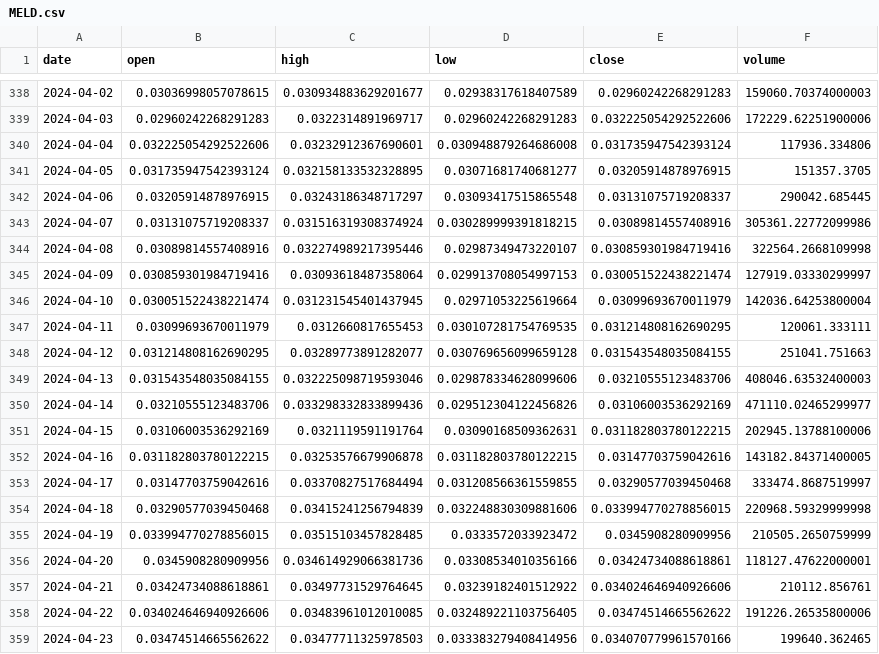
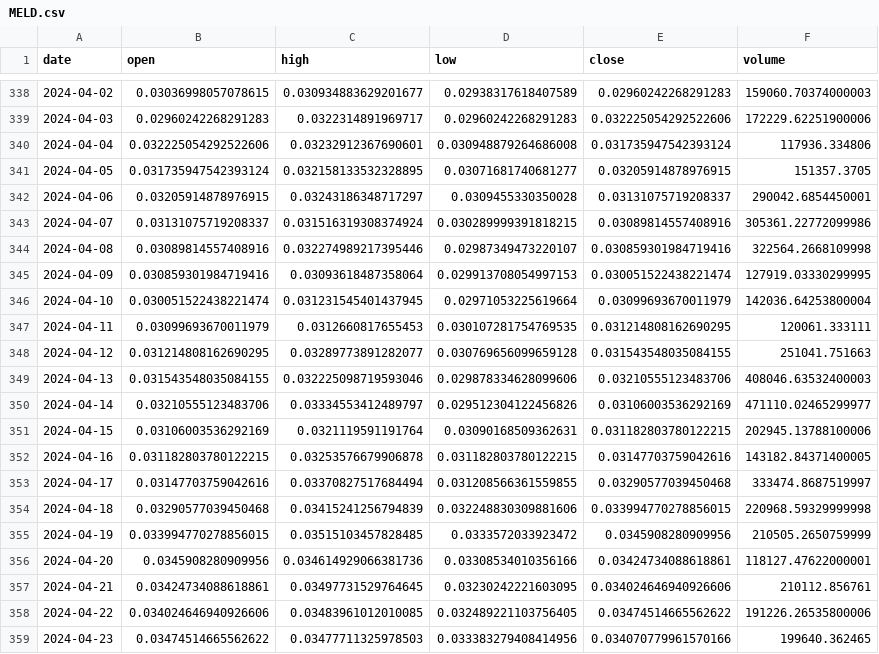
Before and after one commit to Sapient-Predictive-Analytics/dataportal, a CSV file: tokens/MELD.csv, drawn as a sheet; only a part is shown, gaps mark what is left out; the diff covers the shown part only.

```diff
--- a/tokens/MELD.csv
+++ b/tokens/MELD.csv
@@ -341,6 +341,6 @@ date,open,high,low,close,volume
 2024-04-05,0.031735947542393124,0.032158133532328895,0.03071681740681277,0.03205914878976915,151357.3705
-2024-04-06,0.03205914878976915,0.03243186348717297,0.03093417515865548,0.03131075719208337,290042.685445
+2024-04-06,0.03205914878976915,0.03243186348717297,0.0309455330350028,0.03131075719208337,290042.6854450001
 2024-04-07,0.03131075719208337,0.031516319308374924,0.030289999391818215,0.03089814557408916,305361.22772099986
 2024-04-08,0.03089814557408916,0.032274989217395446,0.02987349473220107,0.030859301984719416,322564.2668109998
-2024-04-09,0.030859301984719416,0.03093618487358064,0.029913708054997153,0.030051522438221474,127919.03330299997
+2024-04-09,0.030859301984719416,0.03093618487358064,0.029913708054997153,0.030051522438221474,127919.03330299995
 2024-04-10,0.030051522438221474,0.031231545401437945,0.02971053225619664,0.03099693670011979,142036.64253800004
@@ -349,3 +349,3 @@ date,open,high,low,close,volume
 2024-04-13,0.031543548035084155,0.032225098719593046,0.029878334628099606,0.03210555123483706,408046.63532400003
-2024-04-14,0.03210555123483706,0.033298332833899436,0.029512304122456826,0.03106003536292169,471110.02465299977
+2024-04-14,0.03210555123483706,0.03334553412489797,0.029512304122456826,0.03106003536292169,471110.02465299977
 2024-04-15,0.03106003536292169,0.0321119591191764,0.03090168509362631,0.031182803780122215,202945.13788100006
@@ -356,3 +356,3 @@ date,open,high,low,close,volume
 2024-04-20,0.0345908280909956,0.034614929066381736,0.03308534010356166,0.03424734088618861,118127.47622000001
-2024-04-21,0.03424734088618861,0.03497731529764645,0.03239182401512922,0.034024646940926606,210112.856761
+2024-04-21,0.03424734088618861,0.03497731529764645,0.03230242221603095,0.034024646940926606,210112.856761
 2024-04-22,0.034024646940926606,0.03483961012010085,0.032489221103756405,0.03474514665562622,191226.26535800006
```
Also changed, not shown: 19 added rows and 31 edited cells elsewhere in this file, tokens/MIN.csv.
